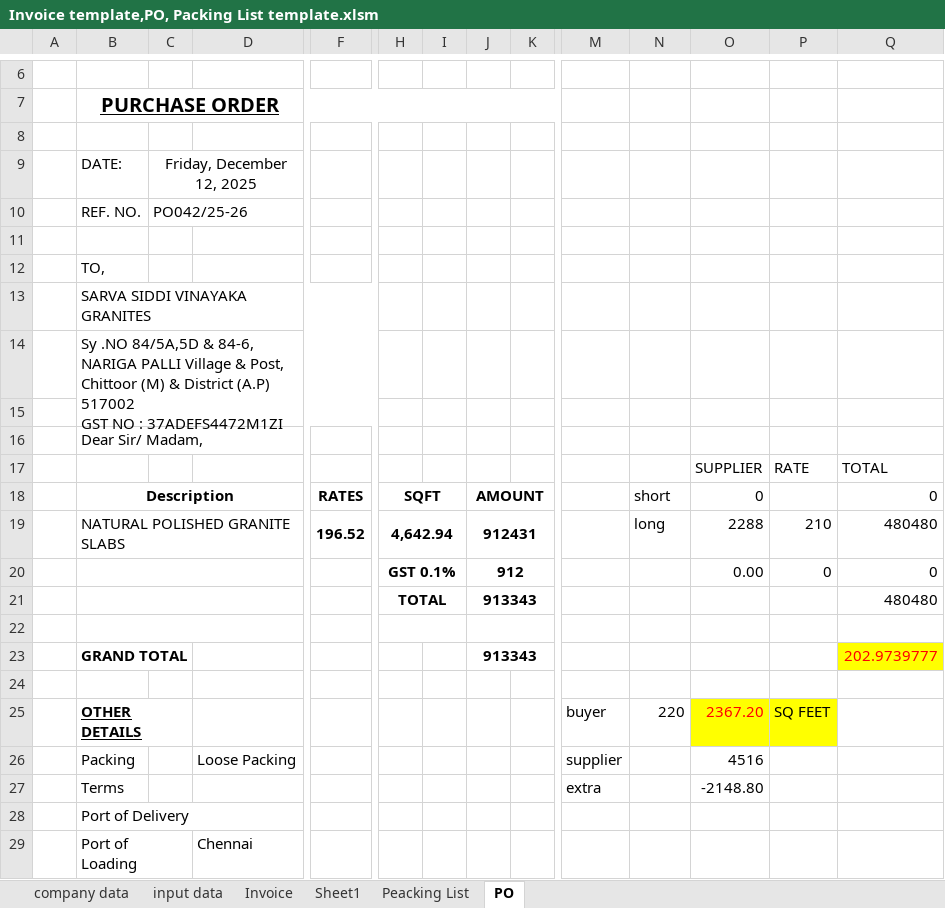
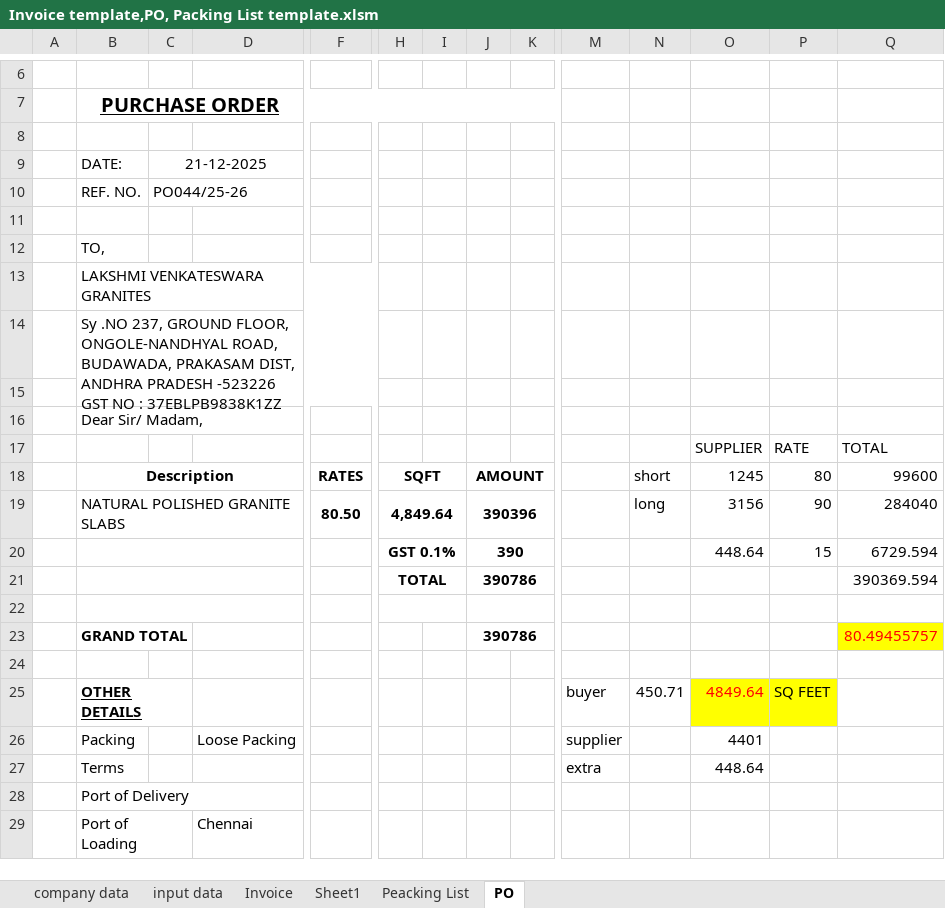
Before and after one commit to Bkexports/invoices, an Excel workbook: 25-26/Invoices 25-26/44 BK044 December 25-26 MINH TUNG INVESTMENT AND DEVELOPMENT COMPANY LIMITED (VS) (B)/Invoice template,PO, Packing List template.xlsm, sheet PO, drawn as a sheet; only a part is shown, gaps mark what is left out; values as stored, in another font and other column widths than the file's, no borders; charts and pictures not drawn; removed rows and columns are numbered as before the commit, all else as after; rows hold the shown columns only; ↵ is a line break in a cell; the diff names each change by its address in the sheet, - before the commit and + after, or states it on an @@ line.

```diff
--- a/25-26/Invoices 25-26/44 BK044 December 25-26 MINH TUNG INVESTMENT AND DEVELOPMENT COMPANY LIMITED (VS) (B)/Invoice template,PO, Packing List template.xlsm (sheet PO)
+++ b/25-26/Invoices 25-26/44 BK044 December 25-26 MINH TUNG INVESTMENT AND DEVELOPMENT COMPANY LIMITED (VS) (B)/Invoice template,PO, Packing List template.xlsm (sheet PO)
-C9: Friday, December 12, 2025
+C9: 21-12-2025
-C10: PO042/25-26
+C10: PO044/25-26
-B13: SARVA SIDDI VINAYAKA GRANITES
+B13: LAKSHMI VENKATESWARA GRANITES
-B14: Sy .NO 84/5A,5D & 84-6, NARIGA PALLI Village & Post, ↵ Chittoor (M) & District (A.P) 517002 ↵ GST NO : 37ADEFS4472M1ZI
+B14: Sy .NO 237, GROUND FLOOR, ONGOLE-NANDHYAL ROAD, ↵ BUDAWADA, PRAKASAM DIST, ↵ ANDHRA PRADESH -523226 ↵ GST NO : 37EBLPB9838K1ZZ
-O18: 0
+O18: 1245
-P18: (empty)
+P18: 80
-Q18: 0
+Q18: 99600
-row 19:  | NATURAL POLISHED GRANITE SLABS |  |  | 196.52 | 4,642.94 |  | 912431 |  |  | long | 2288 | 210 | 480480
-row 20:  |  |  |  |  | GST 0.1% |  | 912 |  |  |  | 0.00 | 0 | 0
-row 21:  |  |  |  |  | TOTAL |  | 913343 |  |  |  |  |  | 480480
+row 19:  | NATURAL POLISHED GRANITE SLABS |  |  | 80.50 | 4,849.64 |  | 390396 |  |  | long | 3156 | 90 | 284040
+row 20:  |  |  |  |  | GST 0.1% |  | 390 |  |  |  | 448.64 | 15 | 6729.594
+row 21:  |  |  |  |  | TOTAL |  | 390786 |  |  |  |  |  | 390369.594
-J23: 913343
+J23: 390786
-Q23: 202.9739777
+Q23: 80.49455757
-N25: 220
+N25: 450.71
-O25: 2367.20
+O25: 4849.64
-O26: 4516
+O26: 4401
-O27: -2148.80
+O27: 448.64
```
Also changed, not shown: sheet Invoice, sheet Peacking List, sheet input data, charts or pictures, 19 other files.
